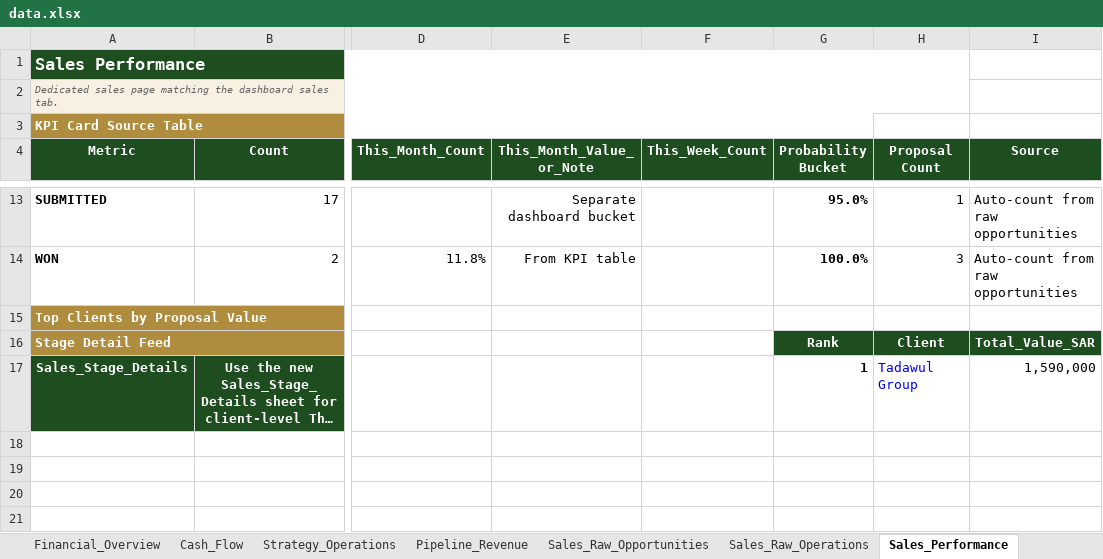
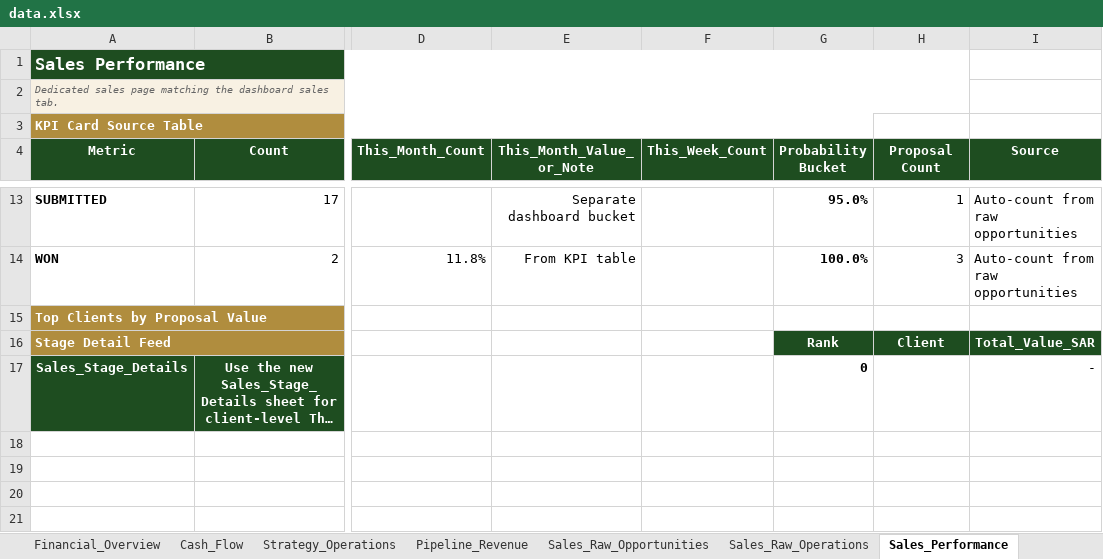
Before and after one commit to akamel969600-afk/Safa3, an Excel workbook: data.xlsx, sheet Sales_Performance, drawn as a sheet; only a part is shown, gaps mark what is left out; long unchanged cells end in …; values as stored, in another font and other column widths than the file's, no borders; the diff names each change by its address in the sheet, - before the commit and + after, or states it on an @@ line.

```diff
--- a/data.xlsx (sheet Sales_Performance)
+++ b/data.xlsx (sheet Sales_Performance)
-G17 (Probability Bucket): 1
+G17 (Probability Bucket): 0
-H17 (Proposal Count): Tadawul Group
+H17 (Proposal Count): (empty)
-I17 (Source): 1,590,000
+I17 (Source): -
```
Also changed, not shown: sheet Pipeline_Revenue.
